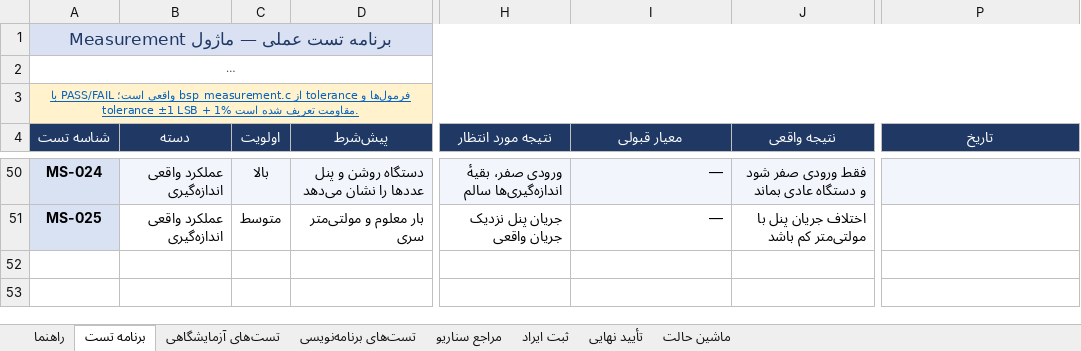
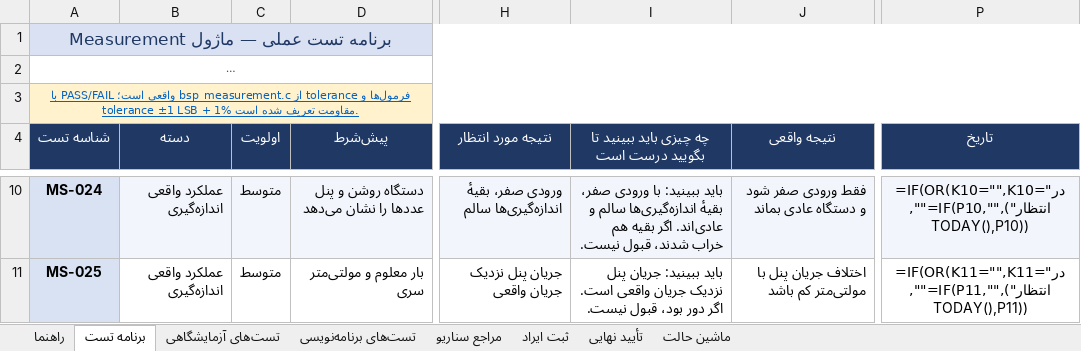
Before and after one commit to sargoliwork101-ui/ChangeOver, an Excel workbook: Firmware/Modules/Measurement/Measurement_Board_Validation.xlsx, sheet برنامه تست, drawn as a sheet; only a part is shown, gaps mark what is left out; long unchanged cells end in …; values as stored, in another font and other column widths than the file's, no borders; formulas without a stored value are shown as written; addresses are those after the commit; the diff covers the shown part only; the diff names each change by its address in the sheet, - before the commit and + after, or states it on an @@ line.

Commit message:
docs(validation): priorities fixed to headline behaviour + 'what you must see' column
User order 2026-10-17: practical tests were too fine-grained at
the top. 'بالا' is now only the behaviour the user sees in normal
operation (boot, MCU supply moving to input and when, charge
start/finish, the overall LED faces, input/output switching, the
main faults); percent-hysteresis effects on blink rhythm and exact
percent edges are 'پایین'. Rows are compacted and sorted
بالا/متوسط/پایین in all 14 practical sheets.

- Criterion column renamed to 'چه چیزی باید ببینید تا بگویید
  درست است' and rewritten per row in plain see/hear language.
- New headline tests: UI-036 overall green-LED tour, CH-042
  charge starts when input is connected, MP-025 supply is still
  on battery during the first ~5 s (MP-022 now states the ~5 s
  switch explicitly, per the input-qualification timer in code).
- Diag practical sheet gained the missing priority column.
- Fixed the date formulas: several sheets keyed the date to the
  WRONG row's status (UI keyed to the next row, Diag drifted by
  two) and hundreds of orphan formulas/links left by earlier row
  deletions are gone; all internal/cross-file links remapped,
  status/priority dropdowns trimmed to the real ranges.
- Priority rule recorded in AI_AGENT_RULES.md and each راهنما.

Both gates green.

Co-authored-by: arena-agent <297053741+arena-agent@users.noreply.github.com>

```diff
--- a/Firmware/Modules/Measurement/Measurement_Board_Validation.xlsx (sheet برنامه تست)
+++ b/Firmware/Modules/Measurement/Measurement_Board_Validation.xlsx (sheet برنامه تست)
-I4: معیار قبولی
+I4: چه چیزی باید ببینید تا بگویید درست است
-C10 (اولویت): بالا
+C10 (اولویت): متوسط
-I10: —
+I10: باید ببینید: با ورودی صفر، بقیهٔ اندازه‌گیری‌ها سالم و عادی‌اند. اگر بقیه هم خراب شدند، قبول نیست.
-P10 (تاریخ): (empty)
+P10 (تاریخ): =IF(OR(K10="",K10="در انتظار"),"",IF(P10="",TODAY(),P10))
-I11: —
+I11: باید ببینید: جریان پنل نزدیک جریان واقعی است. اگر دور بود، قبول نیست.
-P11 (تاریخ): (empty)
+P11 (تاریخ): =IF(OR(K11="",K11="در انتظار"),"",IF(P11="",TODAY(),P11))
```
Also changed, not shown: 1 added row, 41 removed rows and 8 edited cells elsewhere in this sheet, sheet راهنما, Firmware/Modules/CalLut/CalLut_Validation.xlsx, Firmware/Modules/Changeover/Changeover_Board_Validation.xlsx, 12 other files.
